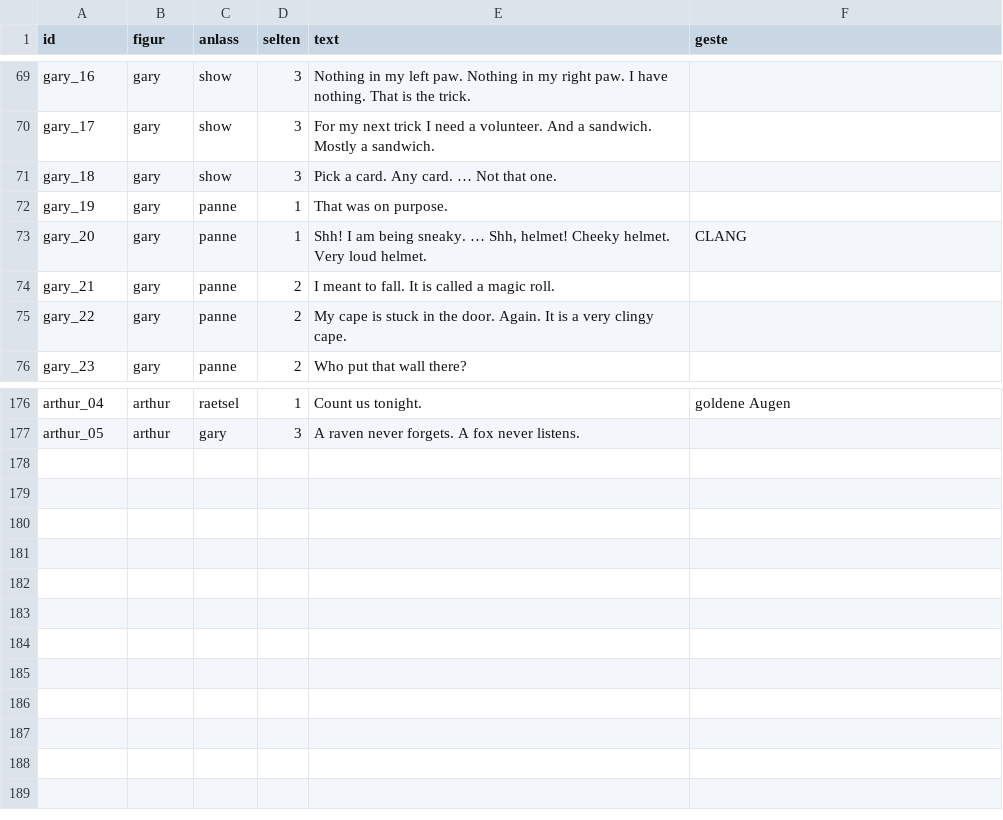
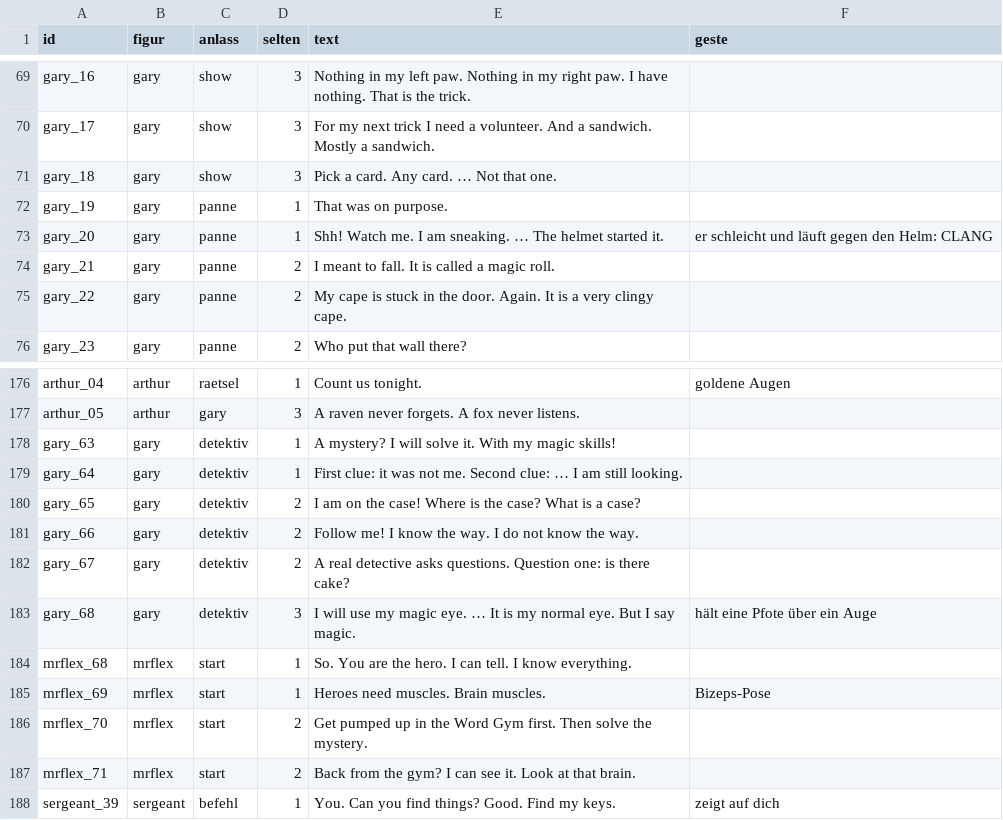
Before and after one commit to langenbachalex/School, a TSV file: inhalte/abenteuer/tower_sprueche.tsv, drawn as a sheet; only a part is shown, gaps mark what is left out.

```diff
--- a/inhalte/abenteuer/tower_sprueche.tsv
+++ b/inhalte/abenteuer/tower_sprueche.tsv
@@ -72,3 +72,3 @@ gary_18	gary	show	3	Pick a card. Any card. … Not that one.
 gary_19	gary	panne	1	That was on purpose.	
-gary_20	gary	panne	1	Shh! I am being sneaky. … Shh, helmet! Cheeky helmet. Very loud helmet.	CLANG
+gary_20	gary	panne	1	Shh! Watch me. I am sneaking. … The helmet started it.	er schleicht und läuft gegen den Helm: CLANG
 gary_21	gary	panne	2	I meant to fall. It is called a magic roll.	
@@ -177 +177,12 @@ arthur_04	arthur	raetsel	1	Count us tonight.	goldene Augen
 arthur_05	arthur	gary	3	A raven never forgets. A fox never listens.	
+gary_63	gary	detektiv	1	A mystery? I will solve it. With my magic skills!	
+gary_64	gary	detektiv	1	First clue: it was not me. Second clue: … I am still looking.	
+gary_65	gary	detektiv	2	I am on the case! Where is the case? What is a case?	
+gary_66	gary	detektiv	2	Follow me! I know the way. I do not know the way.	
+gary_67	gary	detektiv	2	A real detective asks questions. Question one: is there cake?	
+gary_68	gary	detektiv	3	I will use my magic eye. … It is my normal eye. But I say magic.	hält eine Pfote über ein Auge
+mrflex_68	mrflex	start	1	So. You are the hero. I can tell. I know everything.	
+mrflex_69	mrflex	start	1	Heroes need muscles. Brain muscles.	Bizeps-Pose
+mrflex_70	mrflex	start	2	Get pumped up in the Word Gym first. Then solve the mystery.	
+mrflex_71	mrflex	start	2	Back from the gym? I can see it. Look at that brain.	
+sergeant_39	sergeant	befehl	1	You. Can you find things? Good. Find my keys.	zeigt auf dich
```
Also changed, not shown: 4 other files.
